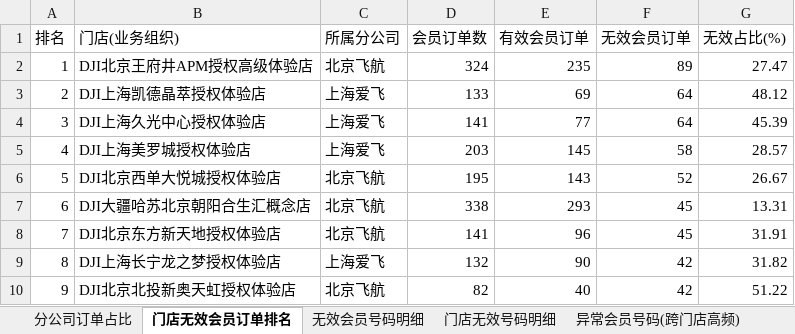
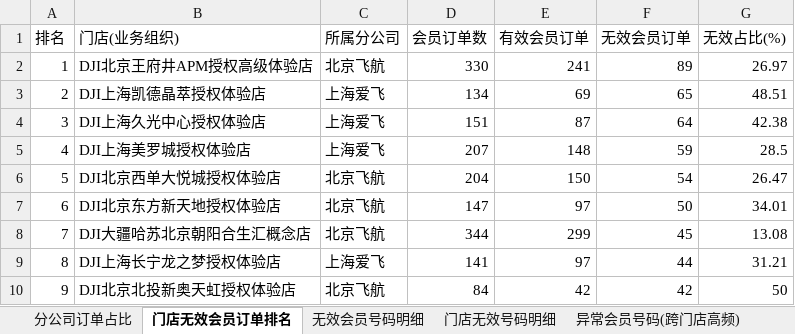
Before and after one commit to panghao007/retail-dashboard, an Excel workbook: d/2026-08-13_会员有效性分析.xlsx, sheet 门店无效会员订单排名, drawn as a sheet; only a part is shown; values as stored, in another font and other column widths than the file's, no borders; removed rows and columns are numbered as before the commit, all else as after; the diff covers the shown part only; the diff names each change by its address in the sheet, - before the commit and + after, or states it on an @@ line.

```diff
--- a/d/2026-08-13_会员有效性分析.xlsx (sheet 门店无效会员订单排名)
+++ b/d/2026-08-13_会员有效性分析.xlsx (sheet 门店无效会员订单排名)
-D2 (会员订单数): 324
+D2 (会员订单数): 330
-E2 (有效会员订单): 235
+E2 (有效会员订单): 241
-G2 (无效占比(%)): 27.47
+G2 (无效占比(%)): 26.97
-D3 (会员订单数): 133
+D3 (会员订单数): 134
-F3 (无效会员订单): 64
+F3 (无效会员订单): 65
-G3 (无效占比(%)): 48.12
+G3 (无效占比(%)): 48.51
-D4 (会员订单数): 141
+D4 (会员订单数): 151
-E4 (有效会员订单): 77
+E4 (有效会员订单): 87
-G4 (无效占比(%)): 45.39
+G4 (无效占比(%)): 42.38
-D5 (会员订单数): 203
+D5 (会员订单数): 207
-E5 (有效会员订单): 145
+E5 (有效会员订单): 148
-F5 (无效会员订单): 58
+F5 (无效会员订单): 59
-G5 (无效占比(%)): 28.57
+G5 (无效占比(%)): 28.5
-D6 (会员订单数): 195
+D6 (会员订单数): 204
-E6 (有效会员订单): 143
+E6 (有效会员订单): 150
-F6 (无效会员订单): 52
+F6 (无效会员订单): 54
-G6 (无效占比(%)): 26.67
+G6 (无效占比(%)): 26.47
+row 7: 6 | DJI北京东方新天地授权体验店 | 北京飞航 | 147 | 97 | 50 | 34.01
@@ column A (排名) renumbered from row 8 down @@
-D8 (会员订单数): 338
+D8 (会员订单数): 344
-E8 (有效会员订单): 293
+E8 (有效会员订单): 299
-G8 (无效占比(%)): 13.31
+G8 (无效占比(%)): 13.08
-row 8: 7 | DJI北京东方新天地授权体验店 | 北京飞航 | 141 | 96 | 45 | 31.91
-D9 (会员订单数): 132
+D9 (会员订单数): 141
-E9 (有效会员订单): 90
+E9 (有效会员订单): 97
-F9 (无效会员订单): 42
+F9 (无效会员订单): 44
-G9 (无效占比(%)): 31.82
+G9 (无效占比(%)): 31.21
-D10 (会员订单数): 82
+D10 (会员订单数): 84
-E10 (有效会员订单): 40
+E10 (有效会员订单): 42
-G10 (无效占比(%)): 51.22
+G10 (无效占比(%)): 50
```
Also changed, not shown: 99 added rows, 95 removed rows and 128 edited cells elsewhere in this sheet, sheet 异常明细(订单级), sheet 门店无效号码明细, sheet 内部业务礼品单, sheet 无效会员号码明细, sheet 分公司订单占比, sheet 异常会员号码(跨门店高频), 2 other files.
